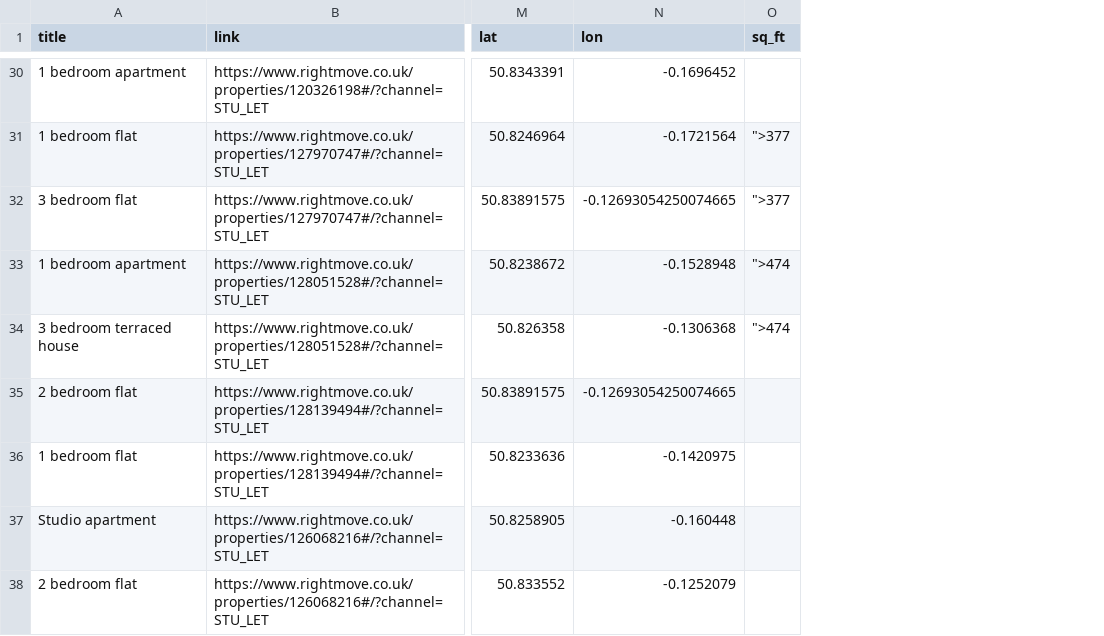
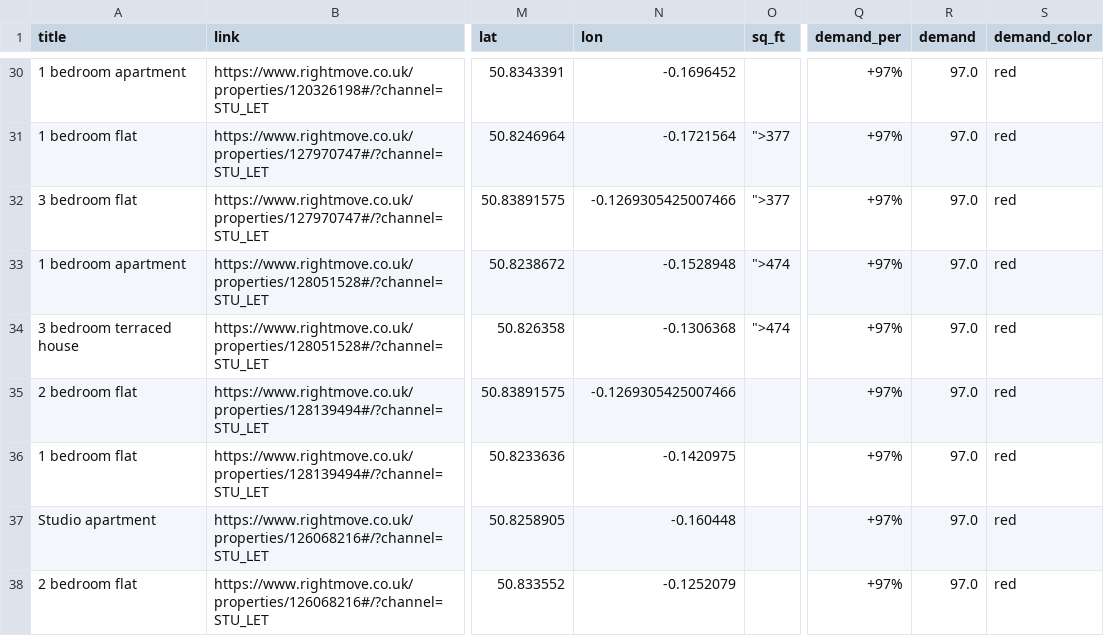
Before and after one commit to MuhammadMehran/student_rental, a CSV file: data/Brighton.csv, drawn as a sheet; only a part is shown, gaps mark what is left out; the diff covers the shown part only; the diff names each change by its address in the sheet, - before the commit and + after, or states it on an @@ line.

```diff
--- a/data/Brighton.csv
+++ b/data/Brighton.csv
+column Q (demand_per), rows 30-38: all +97%
+column R (demand), rows 30-38: all 97.0
+column S (demand_color), rows 30-38: all red
-N32 (lon): -0.12693054250074665
+N32 (lon): -0.1269305425007466
-N35 (lon): -0.12693054250074665
+N35 (lon): -0.1269305425007466
```
Also changed, not shown: 6 edited cells elsewhere in this file, data/Bristol.csv, data/Durham.csv, 7 other files.
